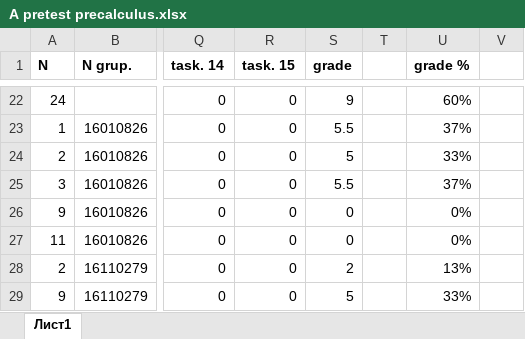
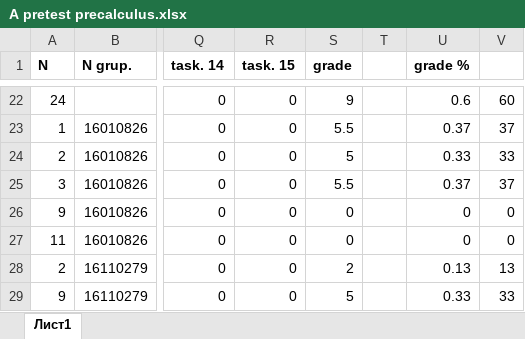
Before and after one commit to meumesmo/Evaluation, an Excel workbook: UG/precalculus/A pretest precalculus.xlsx, sheet Лист1, drawn as a sheet; only a part is shown, gaps mark what is left out; values as stored, in another font and other column widths than the file's, no borders; the diff covers the shown part only; the diff names each change by its address in the sheet, - before the commit and + after, or states it on an @@ line.

```diff
--- a/UG/precalculus/A pretest precalculus.xlsx (sheet Лист1)
+++ b/UG/precalculus/A pretest precalculus.xlsx (sheet Лист1)
-U22 (grade %): 60%
+U22 (grade %): 0.6
-V22: (empty)
+V22: 60
-U23 (grade %): 37%
+U23 (grade %): 0.37
-V23: (empty)
+V23: 37
-U24 (grade %): 33%
+U24 (grade %): 0.33
-V24: (empty)
+V24: 33
-U25 (grade %): 37%
+U25 (grade %): 0.37
-V25: (empty)
+V25: 37
-U26:U27 (grade %): 0%
+U26:U27 (grade %): 0
-V26:V27: (empty)
+V26:V27: 0
-U28 (grade %): 13%
+U28 (grade %): 0.13
-V28: (empty)
+V28: 13
-U29 (grade %): 33%
+U29 (grade %): 0.33
-V29: (empty)
+V29: 33
```
Also changed, not shown: 36 edited cells elsewhere in this sheet, CleanData/PerformanceTest.xlsx, UG/calculus 1/A pretest calculus 1.xlsx, 3 other files.
